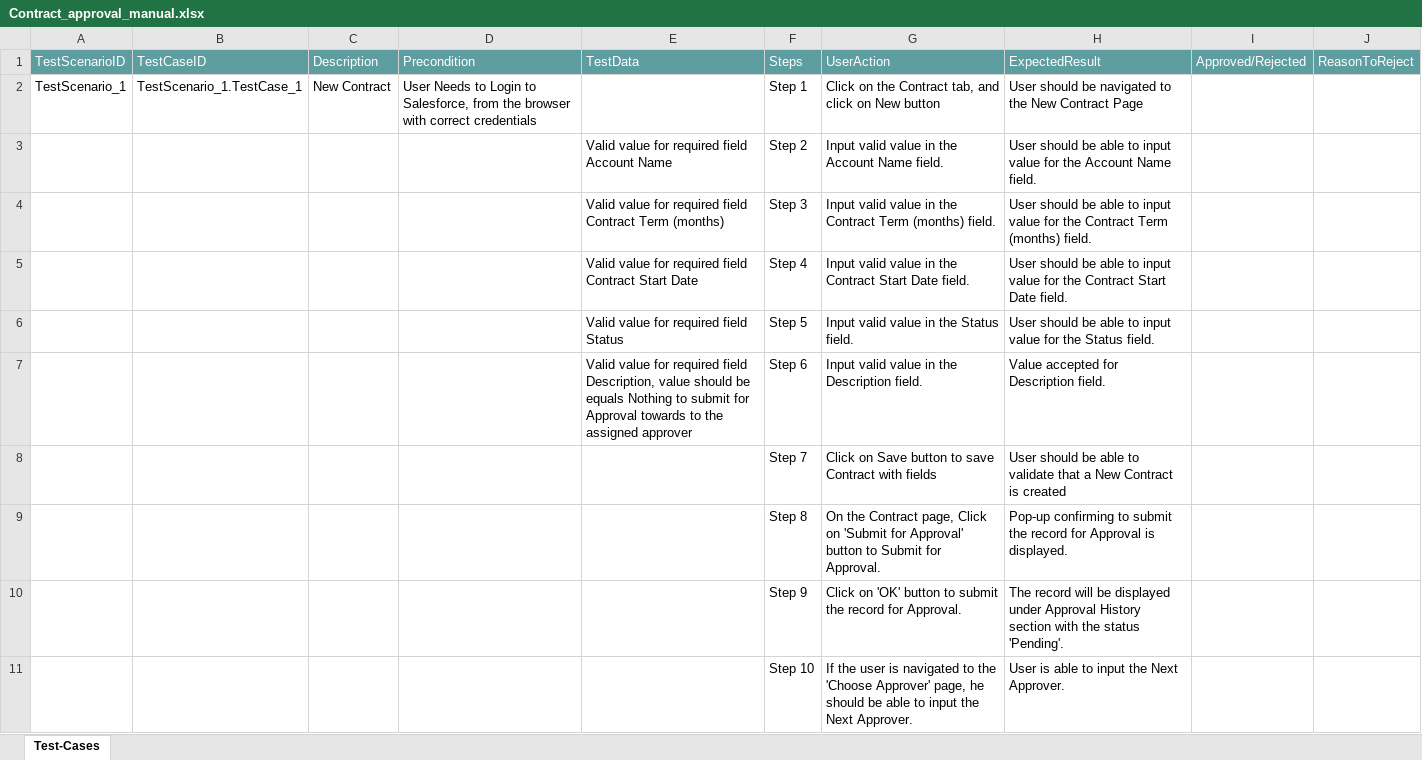
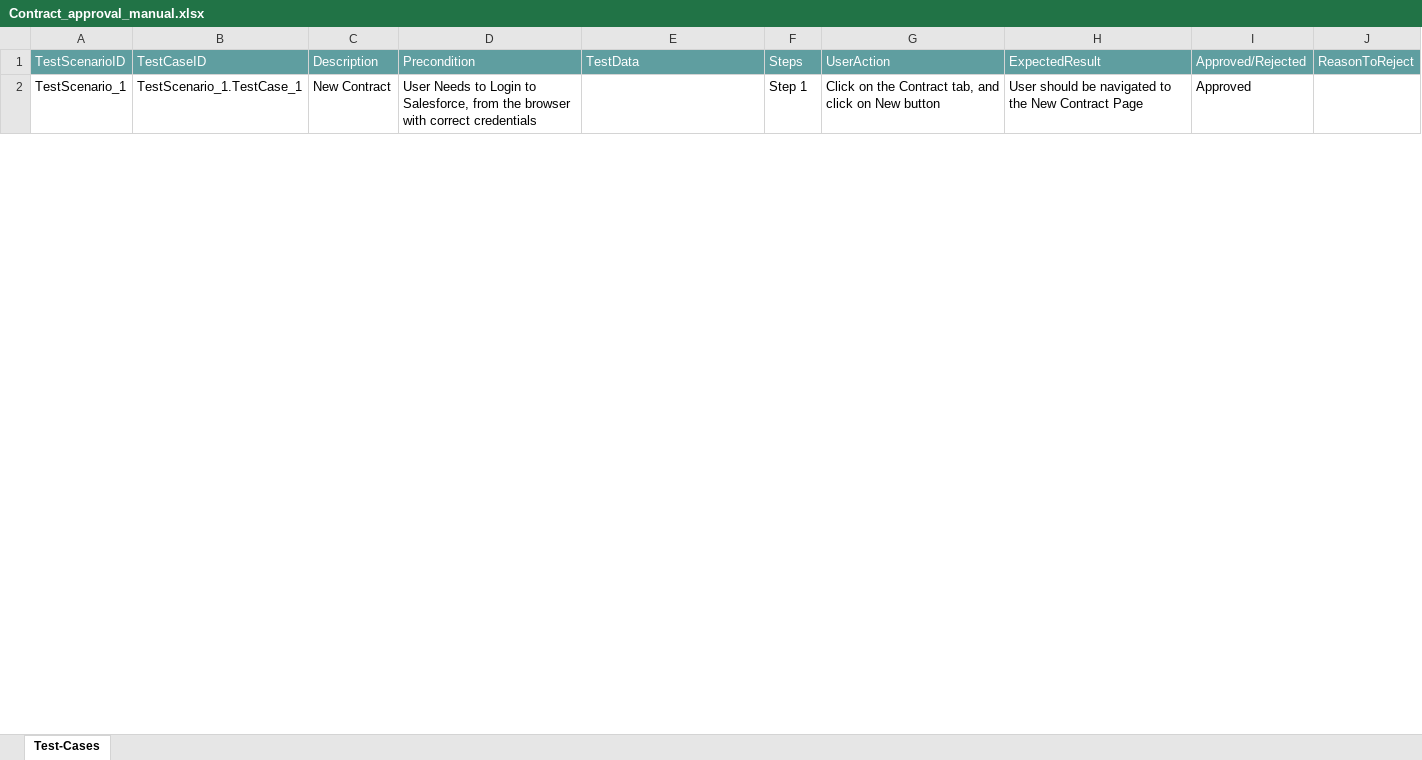
Before and after one commit to ShaikMohamedIrfan/CTSTESTING, an Excel workbook: Contract_approval_manual.xlsx, sheet Test-Cases, drawn as a sheet; only a part is shown; values as stored, in another font and other column widths than the file's, no borders; table styles not drawn; the diff covers the shown part only; the diff names each change by its address in the sheet, - before the commit and + after, or states it on an @@ line.

Commit message:
Update Contract_approval_manual.xlsx

```diff
--- a/Contract_approval_manual.xlsx (sheet Test-Cases)
+++ b/Contract_approval_manual.xlsx (sheet Test-Cases)
-I2: (empty)
+I2: Approved
@@ row 3 hidden:  |  |  |  | Valid value for required field Account Name | Step 2 | Input valid value in the Account Name field. | User should be able to input value for the Account Name field. @@
@@ row 4 hidden:  |  |  |  | Valid value for required field Contract Term (months) | Step 3 | Input valid value in the Contract Term (months) field. | User should be able to input value for the Contract Term (months) field. @@
@@ row 5 hidden:  |  |  |  | Valid value for required field Contract Start Date | Step 4 | Input valid value in the Contract Start Date field. | User should be able to input value for the Contract Start Date field. @@
@@ row 6 hidden:  |  |  |  | Valid value for required field Status | Step 5 | Input valid value in the Status field. | User should be able to input value for the Status field. @@
@@ row 7 hidden:  |  |  |  | Valid value for required field Description, value should be equals Nothing to submit for Approval towards to the assigned approver | Step 6 | Input valid value in the Description field. | Value accepted for Description field. @@
@@ row 8 hidden:  |  |  |  |  | Step 7 | Click on Save button to save Contract with fields | User should be able to validate that a New Contract is created @@
@@ row 9 hidden:  |  |  |  |  | Step 8 | On the Contract page, Click on 'Submit for Approval' button to Submit for Approval. | Pop-up confirming to submit the record for Approval is displayed. @@
@@ row 10 hidden:  |  |  |  |  | Step 9 | Click on 'OK' button to submit the record for Approval. | The record will be displayed under Approval History section with the status 'Pending'. @@
@@ row 11 hidden:  |  |  |  |  | Step 10 | If the user is navigated to the 'Choose Approver' page, he should be able to input the Next Approver. | User is able to input the Next Approver. @@
```
Also changed, not shown: 9 hidden or unhidden rows and 1 edited cell elsewhere in this sheet.
